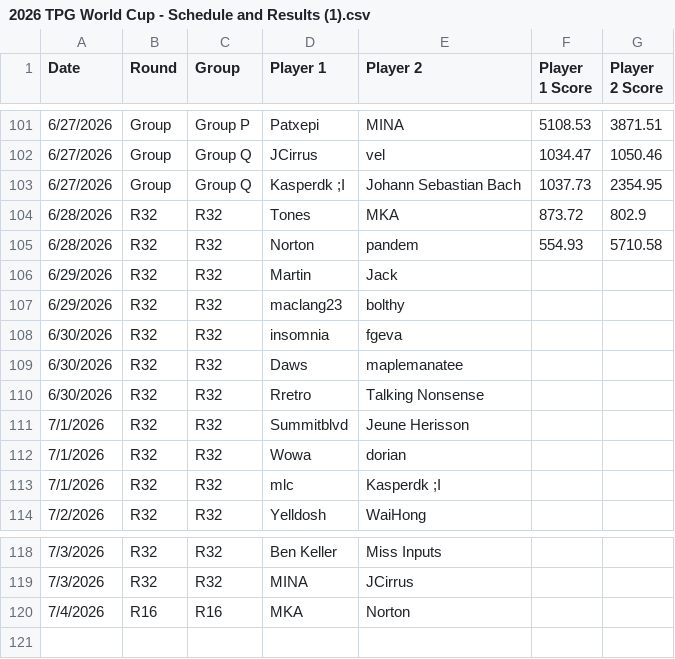
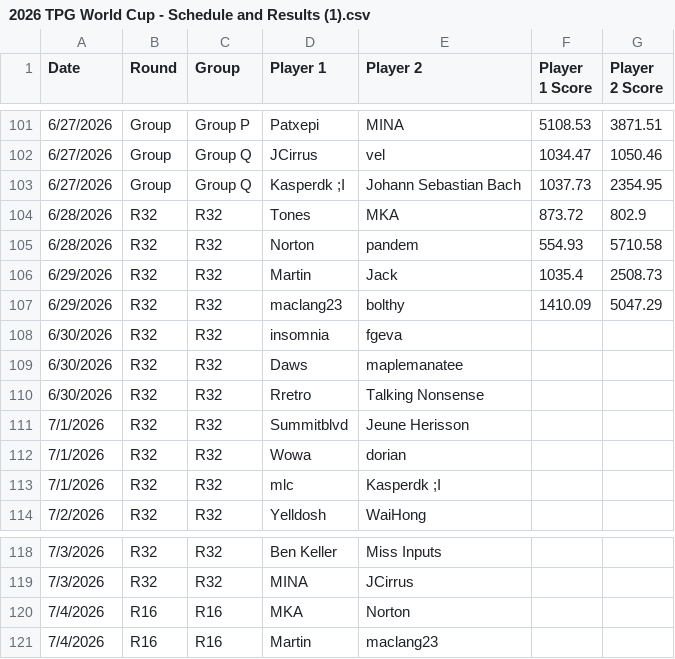
Before and after one commit to maclang23/WC, a CSV file: 2026 TPG World Cup - Schedule and Results (1).csv, drawn as a sheet; only a part is shown, gaps mark what is left out.

Commit message:
Update 2026 TPG World Cup - Schedule and Results (1).csv

```diff
--- a/2026 TPG World Cup - Schedule and Results (1).csv
+++ b/2026 TPG World Cup - Schedule and Results (1).csv
@@ -105,4 +105,4 @@ Date,Round,Group,Player 1,Player 2,Player 1 Score,Player 2 Score
 6/28/2026,R32,R32,Norton,pandem,554.93,5710.58
-6/29/2026,R32,R32,Martin,Jack,,
-6/29/2026,R32,R32,maclang23,bolthy,,
+6/29/2026,R32,R32,Martin,Jack,1035.4,2508.73
+6/29/2026,R32,R32,maclang23,bolthy,1410.09,5047.29
 6/30/2026,R32,R32,insomnia,fgeva,,
@@ -120 +120,2 @@ Date,Round,Group,Player 1,Player 2,Player 1 Score,Player 2 Score
 7/4/2026,R16,R16,MKA,Norton,,
+7/4/2026,R16,R16,Martin,maclang23,,
```
